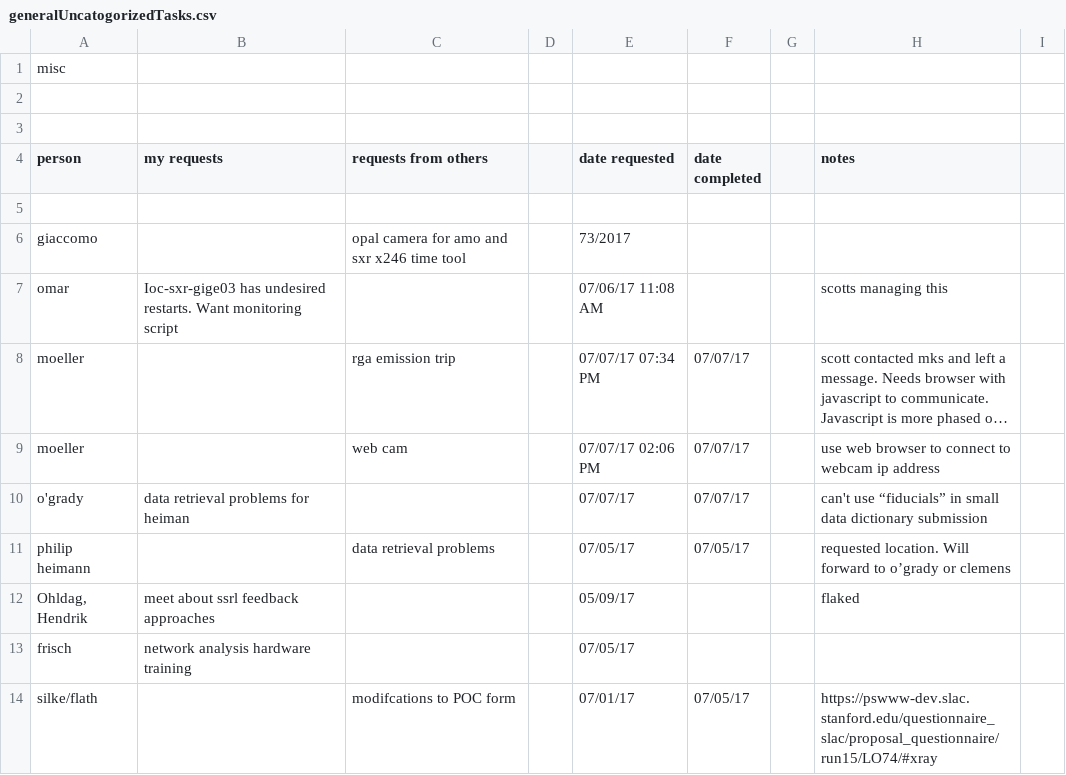
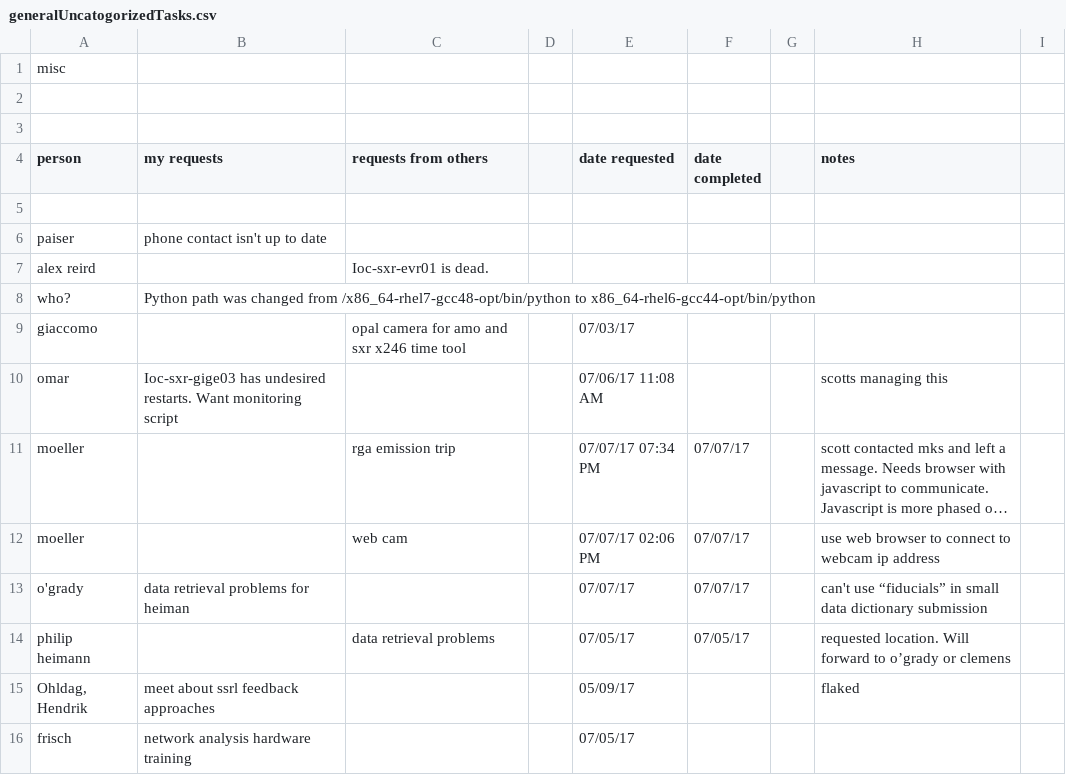
Before and after one commit to sioan/softXRayDataAndControls, a CSV file: taskManagement/generalUncatogorizedTasks.csv, drawn as a sheet; only a part is shown; the shorter side is filled out with more unchanged rows; long unchanged cells end in ….

```diff
--- a/taskManagement/generalUncatogorizedTasks.csv
+++ b/taskManagement/generalUncatogorizedTasks.csv
@@ -5,3 +5,6 @@ person,my requests,requests from others,,date requested,date completed,,notes,
 ,,,,,,,,
-giaccomo,,opal camera for amo and sxr x246 time tool,,73/2017,,,,
+paiser,phone contact isn't up to date,,,,,,,
+alex reird,,Ioc-sxr-evr01 is dead.,,,,,,
+who?,Python path was changed from /x86_64-rhel7-gcc48-opt/bin/python to  x86_64-rhel6-gcc44-opt/bin/python,,,,,,,
+giaccomo,,opal camera for amo and sxr x246 time tool,,07/03/17,,,,
 omar,Ioc-sxr-gige03 has undesired restarts. Want monitoring script,,,07/06/17 11:08 AM,,,scotts managing this,
```
Also changed, not shown: 39 other files.
